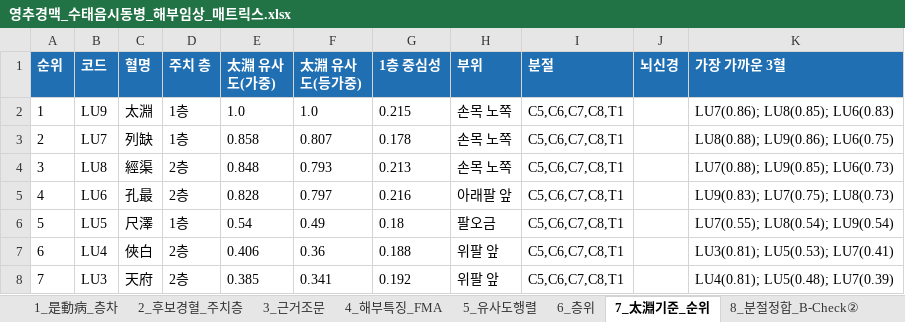
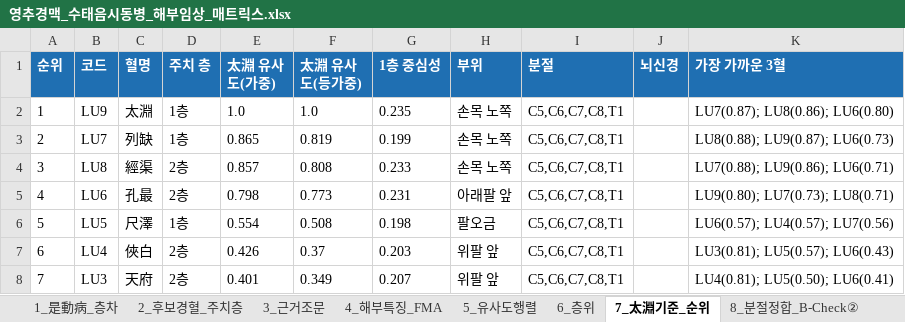
Before and after one commit to jaehyokim-sketch/acupoint_anatomy, an Excel workbook: 04_번역원고_및_임상매트릭스/영추경맥_수태음시동병_매트릭스/영추경맥_수태음시동병_해부임상_매트릭스.xlsx, sheet 7_太淵기준_순위, drawn as a sheet; only a part is shown; values as stored, in another font and other column widths than the file's, no borders; the diff covers the shown part only; the diff names each change by its address in the sheet, - before the commit and + after, or states it on an @@ line.

```diff
--- a/04_번역원고_및_임상매트릭스/영추경맥_수태음시동병_매트릭스/영추경맥_수태음시동병_해부임상_매트릭스.xlsx (sheet 7_太淵기준_순위)
+++ b/04_번역원고_및_임상매트릭스/영추경맥_수태음시동병_매트릭스/영추경맥_수태음시동병_해부임상_매트릭스.xlsx (sheet 7_太淵기준_순위)
-G2 (1층 중심성): 0.215
+G2 (1층 중심성): 0.235
-K2 (가장 가까운 3혈): LU7(0.86); LU8(0.85); LU6(0.83)
+K2 (가장 가까운 3혈): LU7(0.87); LU8(0.86); LU6(0.80)
-E3 (太淵 유사도(가중)): 0.858
+E3 (太淵 유사도(가중)): 0.865
-F3 (太淵 유사도(등가중)): 0.807
+F3 (太淵 유사도(등가중)): 0.819
-G3 (1층 중심성): 0.178
+G3 (1층 중심성): 0.199
-K3 (가장 가까운 3혈): LU8(0.88); LU9(0.86); LU6(0.75)
+K3 (가장 가까운 3혈): LU8(0.88); LU9(0.87); LU6(0.73)
-E4 (太淵 유사도(가중)): 0.848
+E4 (太淵 유사도(가중)): 0.857
-F4 (太淵 유사도(등가중)): 0.793
+F4 (太淵 유사도(등가중)): 0.808
-G4 (1층 중심성): 0.213
+G4 (1층 중심성): 0.233
-K4 (가장 가까운 3혈): LU7(0.88); LU9(0.85); LU6(0.73)
+K4 (가장 가까운 3혈): LU7(0.88); LU9(0.86); LU6(0.71)
-E5 (太淵 유사도(가중)): 0.828
+E5 (太淵 유사도(가중)): 0.798
-F5 (太淵 유사도(등가중)): 0.797
+F5 (太淵 유사도(등가중)): 0.773
-G5 (1층 중심성): 0.216
+G5 (1층 중심성): 0.231
-K5 (가장 가까운 3혈): LU9(0.83); LU7(0.75); LU8(0.73)
+K5 (가장 가까운 3혈): LU9(0.80); LU7(0.73); LU8(0.71)
-E6 (太淵 유사도(가중)): 0.54
+E6 (太淵 유사도(가중)): 0.554
-F6 (太淵 유사도(등가중)): 0.49
+F6 (太淵 유사도(등가중)): 0.508
-G6 (1층 중심성): 0.18
+G6 (1층 중심성): 0.198
-K6 (가장 가까운 3혈): LU7(0.55); LU8(0.54); LU9(0.54)
+K6 (가장 가까운 3혈): LU6(0.57); LU4(0.57); LU7(0.56)
-E7 (太淵 유사도(가중)): 0.406
+E7 (太淵 유사도(가중)): 0.426
-F7 (太淵 유사도(등가중)): 0.36
+F7 (太淵 유사도(등가중)): 0.37
-G7 (1층 중심성): 0.188
+G7 (1층 중심성): 0.203
-K7 (가장 가까운 3혈): LU3(0.81); LU5(0.53); LU7(0.41)
+K7 (가장 가까운 3혈): LU3(0.81); LU5(0.57); LU6(0.43)
-E8 (太淵 유사도(가중)): 0.385
+E8 (太淵 유사도(가중)): 0.401
-F8 (太淵 유사도(등가중)): 0.341
+F8 (太淵 유사도(등가중)): 0.349
-G8 (1층 중심성): 0.192
+G8 (1층 중심성): 0.207
-K8 (가장 가까운 3혈): LU4(0.81); LU5(0.48); LU7(0.39)
+K8 (가장 가까운 3혈): LU4(0.81); LU5(0.50); LU6(0.41)
```
Also changed, not shown: 249 edited cells elsewhere in this sheet, sheet 5_유사도행렬, sheet 8_분절정합_B-Check②, sheet 6_층위, sheet 4_해부특징_FMA, sheet 10_방법_감사, 2 other files.
